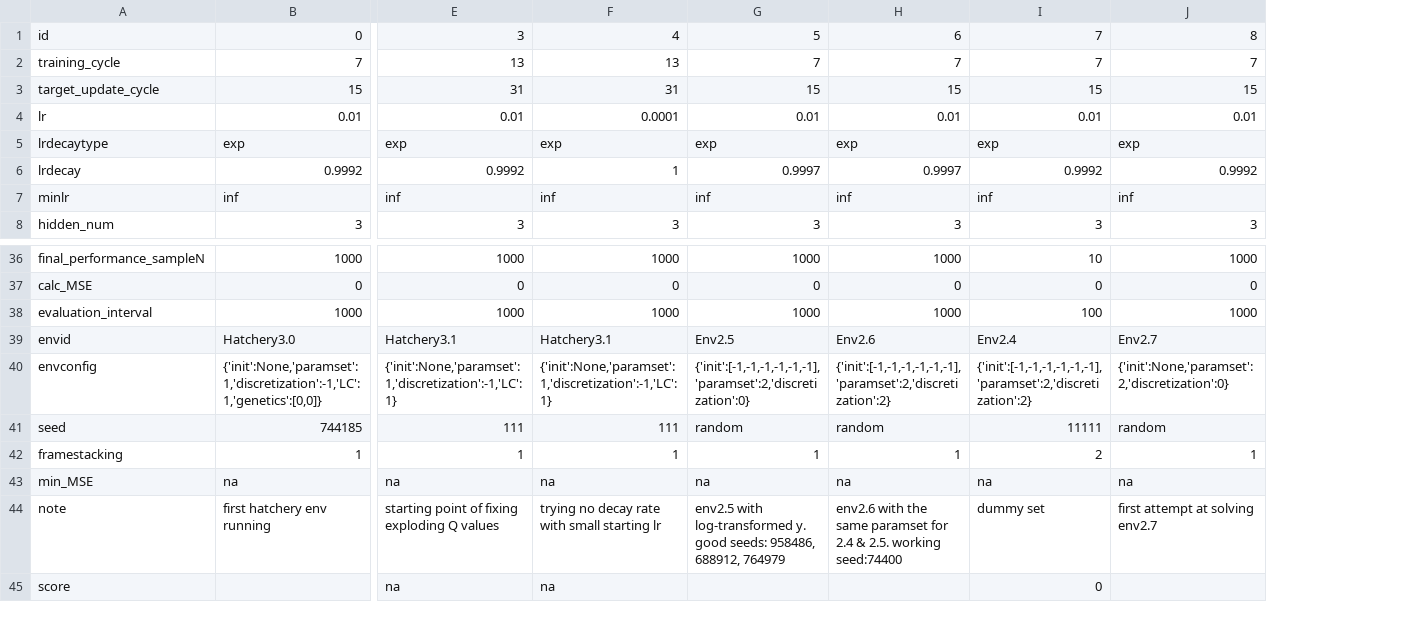
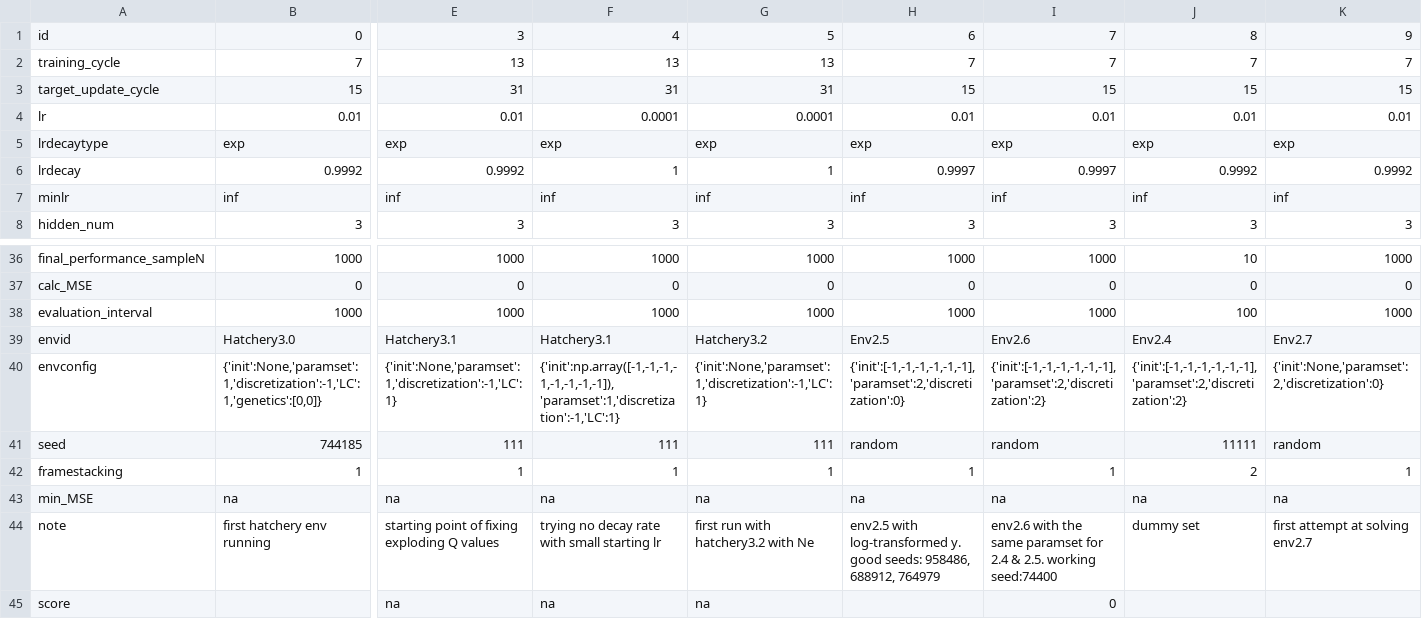
Before and after one commit to hyunseoky9/Hatchery-operation-2, a CSV file: hyperparamsets/Hatchery3.x DQNbests.csv, drawn as a sheet; only a part is shown, gaps mark what is left out; addresses are those after the commit; the diff names each change by its address in the sheet, - before the commit and + after, or states it on an @@ line.

Commit message:
hatchery 3.2 is complete. haven't talk to robin yet.

```diff
--- a/hyperparamsets/Hatchery3.x DQNbests.csv
+++ b/hyperparamsets/Hatchery3.x DQNbests.csv
+column G, rows 1-8: 5 | 13 | 31 | 0.0001 | exp | 1 | inf | 3; rows 36-45: 1000 | 0 | 1000 | Hatchery3.2 | {'init':None,'paramset':1,'discretization':-1,'LC':1} | 111 | 1 | na | first run with hatchery3.2 with Ne | na
-H1: 5
+H1: 6
-I1: 6
+I1: 7
-J1: 7
+J1: 8
-K1: 8
+K1: 9
-F40: {'init':None,'paramset':1,'discretization':-1,'LC':1}
+F40: {'init':np.array([-1,-1,-1,-1,-1,-1,-1,-1]),'paramset':1,'discretization':-1,'LC':1}
-I45: (empty)
+I45: 0
-J45: 0
+J45: (empty)
```
Also changed, not shown: 7 other files.
